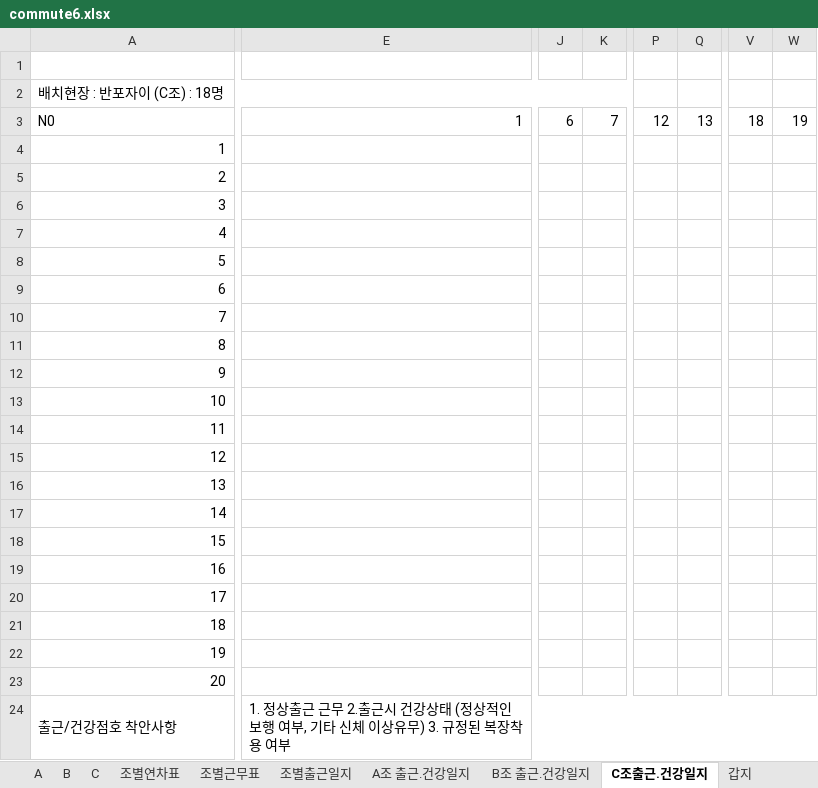
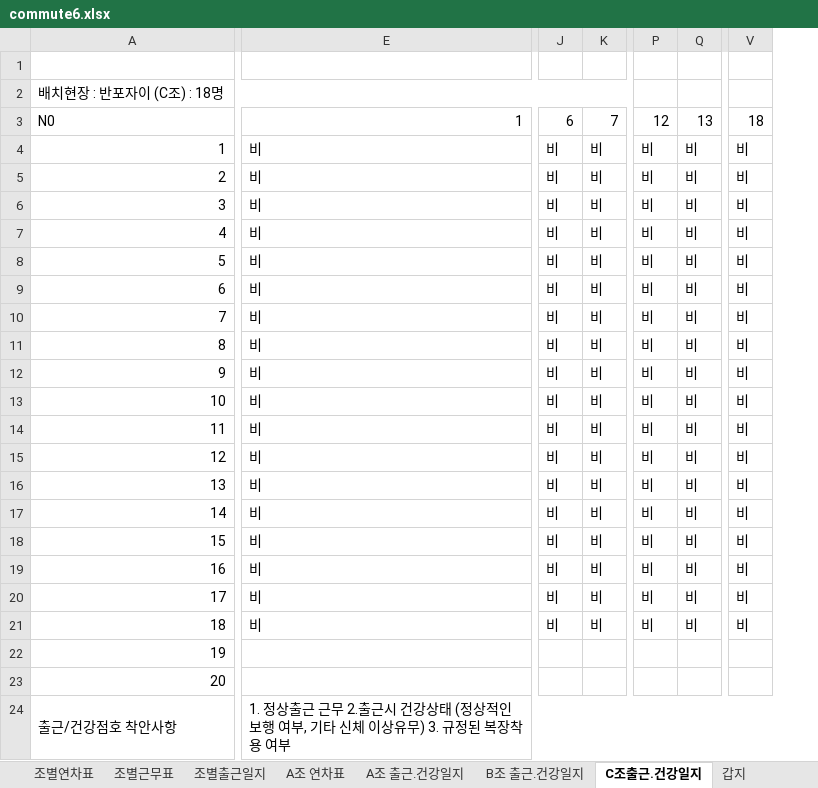
Before and after one commit to MeetLuck/kivystartpage, an Excel workbook: commute6.xlsx, sheet C조출근.건강일지, drawn as a sheet; only a part is shown, gaps mark what is left out; values as stored, in another font and other column widths than the file's, no cell formats; conditional formats not drawn; removed rows and columns are numbered as before the commit, all else as after; the diff covers the shown part only; the diff names each change by its address in the sheet, - before the commit and + after, or states it on an @@ line.

```diff
--- a/commute6.xlsx (sheet C조출근.건강일지)
+++ b/commute6.xlsx (sheet C조출근.건강일지)
+sheet tab: A조 연차표
-column E, rows 3-24: 1 |  |  |  |  |  |  |  |  |  |  |  |  |  |  |  |  |  |  |  |  | 1. 정상출근 근무 2.출근시 건강상태 (정상적인 보행 여부, 기타 신체 이상유무) 3. 규정된 복장착용 여부
+column E, rows 3-24: 1 | 비 | 비 | 비 | 비 | 비 | 비 | 비 | 비 | 비 | 비 | 비 | 비 | 비 | 비 | 비 | 비 | 비 | 비 |  |  | 1. 정상출근 근무 2.출근시 건강상태 (정상적인 보행 여부, 기타 신체 이상유무) 3. 규정된 복장착용 여부
-column J, row 3: 6
-column K, row 3: 7
+column J, rows 3-21: 6 | 비 | 비 | 비 | 비 | 비 | 비 | 비 | 비 | 비 | 비 | 비 | 비 | 비 | 비 | 비 | 비 | 비 | 비
+column K, rows 3-21: 7 | 비 | 비 | 비 | 비 | 비 | 비 | 비 | 비 | 비 | 비 | 비 | 비 | 비 | 비 | 비 | 비 | 비 | 비
-column P, row 3: 12
-column Q, row 3: 13
+column P, rows 3-21: 12 | 비 | 비 | 비 | 비 | 비 | 비 | 비 | 비 | 비 | 비 | 비 | 비 | 비 | 비 | 비 | 비 | 비 | 비
+column Q, rows 3-21: 13 | 비 | 비 | 비 | 비 | 비 | 비 | 비 | 비 | 비 | 비 | 비 | 비 | 비 | 비 | 비 | 비 | 비 | 비
-column V, row 3: 18
-column W, row 3: 19
+column V, rows 3-21: 18 | 비 | 비 | 비 | 비 | 비 | 비 | 비 | 비 | 비 | 비 | 비 | 비 | 비 | 비 | 비 | 비 | 비 | 비
```
Also changed, not shown: 4 added columns, 4 removed columns and 4 edited cells elsewhere in this sheet, sheet B, sheet A, sheet 조별연차표, sheet 조별근무표, sheet C, sheet A조 출근.건강일지, 3 more sheets, other sheet tabs, cell formats, formulas that keep their value, hidden cells, charts or pictures, 19 other files.
